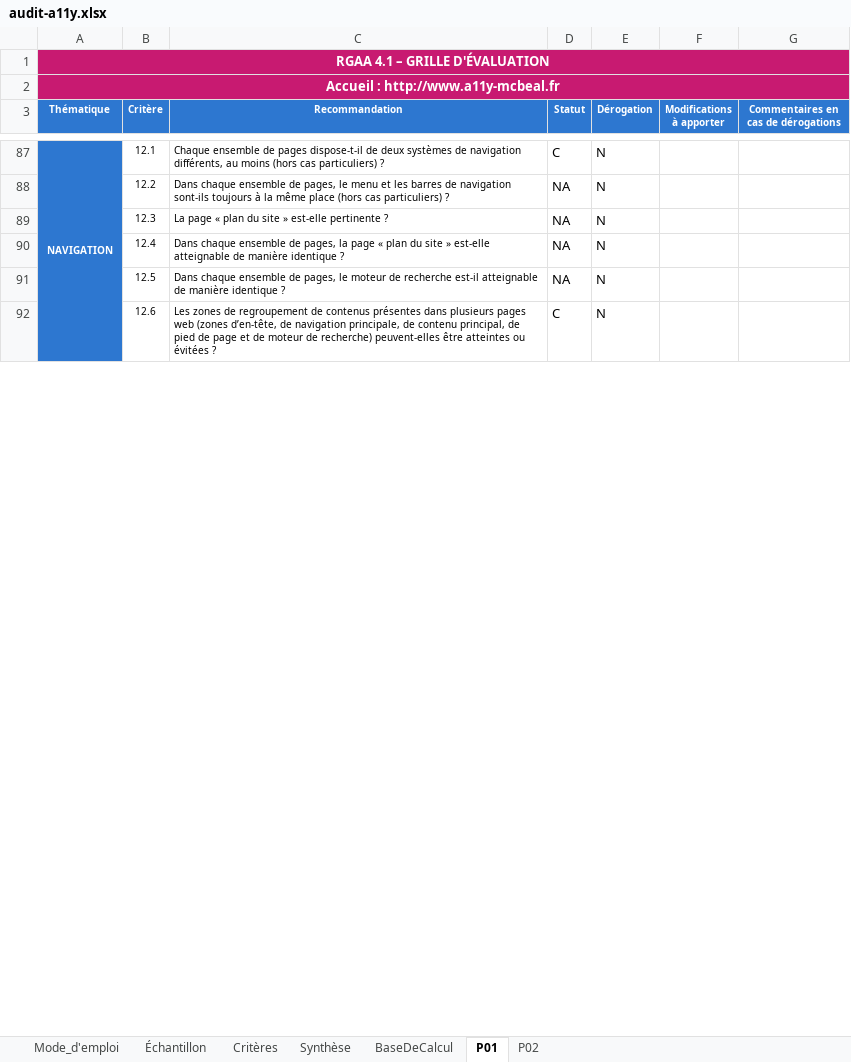
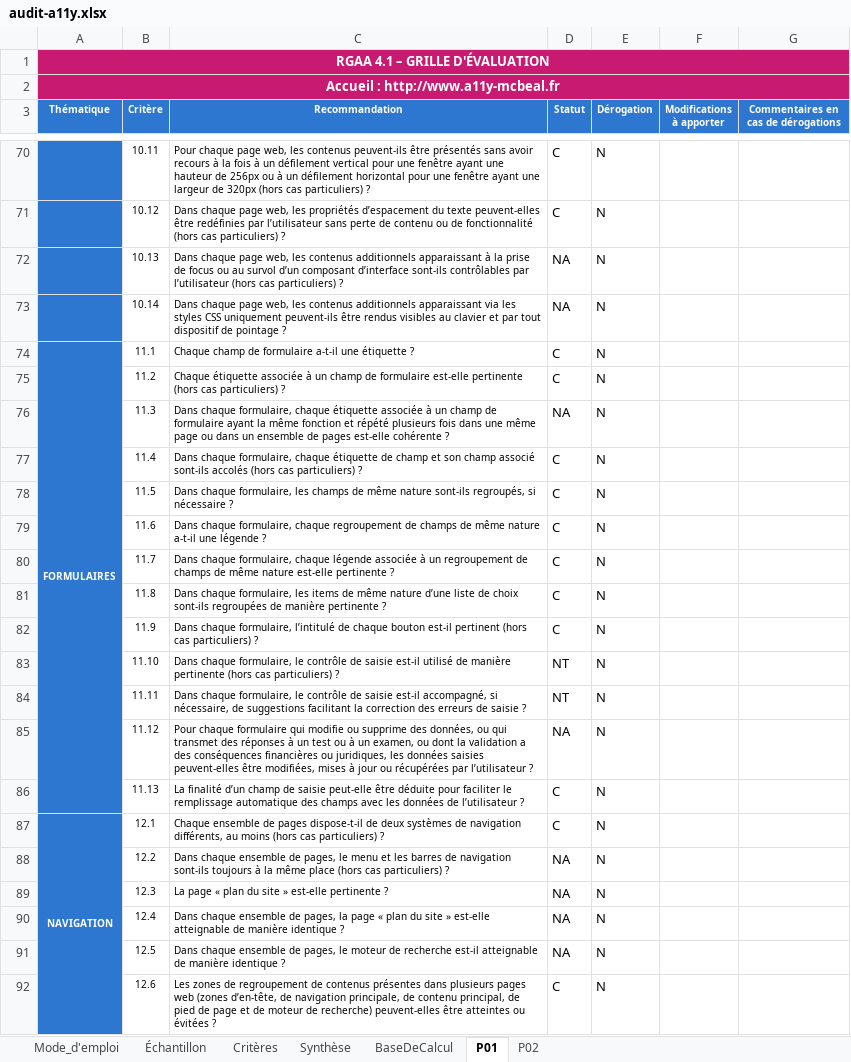
Before and after one commit to jlsgrand/a11y-mcbeal, an Excel workbook: audit-a11y.xlsx, sheet P01, drawn as a sheet; only a part is shown, gaps mark what is left out; values as stored, in another font and other column widths than the file's, no borders; conditional formats not drawn; the diff covers the shown part only; the diff names each change by its address in the sheet, - before the commit and + after, or states it on an @@ line.

Commit message:
Jour2 : CSS, formulaire, contenus

```diff
--- a/audit-a11y.xlsx (sheet P01)
+++ b/audit-a11y.xlsx (sheet P01)
+row 70:  | 10.11 | Pour chaque page web, les contenus peuvent-ils être présentés sans avoir recours à la fois à un défilement vertical pour une fenêtre ayant une hauteur de 256px ou à un défilement horizontal pour une fenêtre ayant une largeur de 320px (hors cas particuliers) ? | C | N
+row 71:  | 10.12 | Dans chaque page web, les propriétés d’espacement du texte peuvent-elles être redéfinies par l’utilisateur sans perte de contenu ou de fonctionnalité (hors cas particuliers) ? | C | N
+row 72:  | 10.13 | Dans chaque page web, les contenus additionnels apparaissant à la prise de focus ou au survol d’un composant d’interface sont-ils contrôlables par l’utilisateur (hors cas particuliers) ? | NA | N
+row 73:  | 10.14 | Dans chaque page web, les contenus additionnels apparaissant via les styles CSS uniquement peuvent-ils être rendus visibles au clavier et par tout dispositif de pointage ? | NA | N
+row 74: FORMULAIRES | 11.1 | Chaque champ de formulaire a-t-il une étiquette ? | C | N
+row 75:  | 11.2 | Chaque étiquette associée à un champ de formulaire est-elle pertinente (hors cas particuliers) ? | C | N
+row 76:  | 11.3 | Dans chaque formulaire, chaque étiquette associée à un champ de formulaire ayant la même fonction et répété plusieurs fois dans une même page ou dans un ensemble de pages est-elle cohérente ? | NA | N
+row 77:  | 11.4 | Dans chaque formulaire, chaque étiquette de champ et son champ associé sont-ils accolés (hors cas particuliers) ? | C | N
+row 78:  | 11.5 | Dans chaque formulaire, les champs de même nature sont-ils regroupés, si nécessaire ? | C | N
+row 79:  | 11.6 | Dans chaque formulaire, chaque regroupement de champs de même nature a-t-il une légende ? | C | N
+row 80:  | 11.7 | Dans chaque formulaire, chaque légende associée à un regroupement de champs de même nature est-elle pertinente ? | C | N
+row 81:  | 11.8 | Dans chaque formulaire, les items de même nature d’une liste de choix sont-ils regroupées de manière pertinente ? | C | N
+row 82:  | 11.9 | Dans chaque formulaire, l’intitulé de chaque bouton est-il pertinent (hors cas particuliers) ? | C | N
@@ row 83 unhidden:  | 11.10 | Dans chaque formulaire, le contrôle de saisie est-il utilisé de manière pertinente (hors cas particuliers) ? | NT | N @@
@@ row 84 unhidden:  | 11.11 | Dans chaque formulaire, le contrôle de saisie est-il accompagné, si nécessaire, de suggestions facilitant la correction des erreurs de saisie ? | NT | N @@
+row 85:  | 11.12 | Pour chaque formulaire qui modifie ou supprime des données, ou qui transmet des réponses à un test ou à un examen, ou dont la validation a des conséquences financières ou juridiques, les données saisies peuvent-elles être modifiées, mises à jour ou récupérées par l’utilisateur ? | NA | N
+row 86:  | 11.13 | La finalité d’un champ de saisie peut-elle être déduite pour faciliter le remplissage automatique des champs avec les données de l’utilisateur ? | C | N
```
Also changed, not shown: 30 added rows and 46 hidden or unhidden rows elsewhere in this sheet, sheet BaseDeCalcul, sheet Synthèse, hidden cells, 10 other files.
